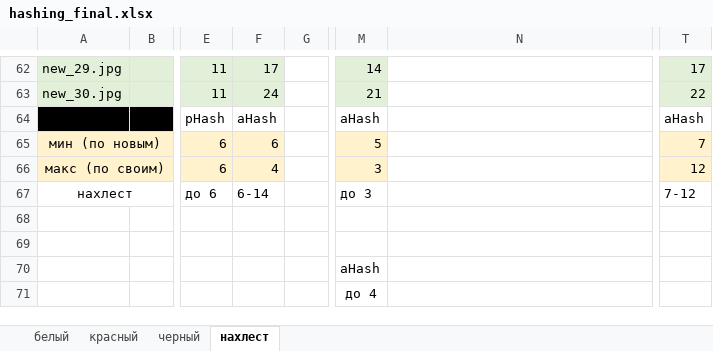
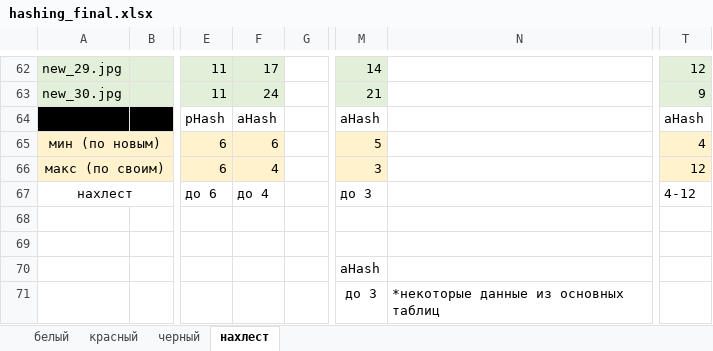
Before and after one commit to Risha-a/SiAKOD_project_PHash, an Excel workbook: презентатьен/hashing_final.xlsx, sheet нахлест, drawn as a sheet; only a part is shown, gaps mark what is left out; values as stored, in another font and other column widths than the file's, no borders; the diff covers the shown part only; the diff names each change by its address in the sheet, - before the commit and + after, or states it on an @@ line.

```diff
--- a/презентатьен/hashing_final.xlsx (sheet нахлест)
+++ b/презентатьен/hashing_final.xlsx (sheet нахлест)
-T62: 17
+T62: 12
-T63: 22
+T63: 9
-T65: 7
+T65: 4
-F67: 6-14
+F67: до 4
-T67: 7-12
+T67: 4-12
-M71: до 4
+M71: до 3
-N71: (empty)
+N71: *некоторые данные из основных таблиц
```
Also changed, not shown: 25 edited cells elsewhere in this sheet, 1 other file.
